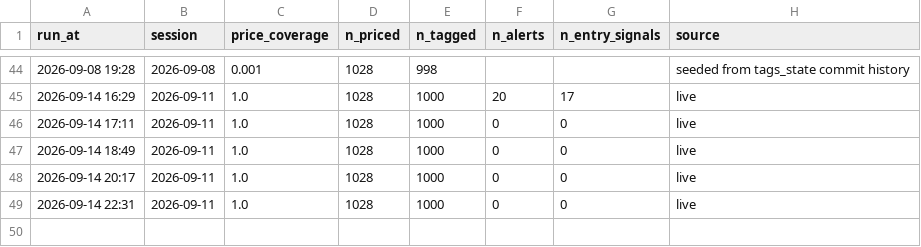
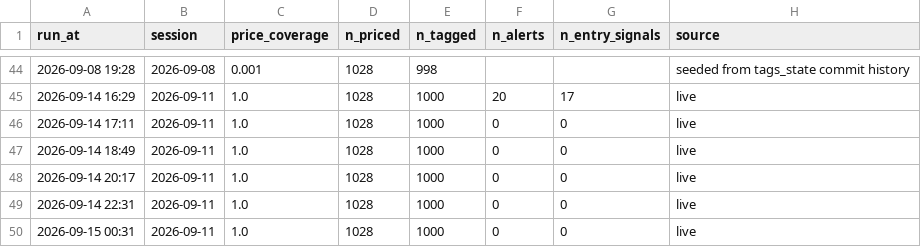
Before and after one commit to kartikeyaav/Golden-Stock, a CSV file: multibagger_screener/multibagger_screener/journal/scan_sessions.csv, drawn as a sheet; only a part is shown, gaps mark what is left out.

```diff
--- a/multibagger_screener/multibagger_screener/journal/scan_sessions.csv
+++ b/multibagger_screener/multibagger_screener/journal/scan_sessions.csv
@@ -49 +49,2 @@ run_at,session,price_coverage,n_priced,n_tagged,n_alerts,n_entry_signals,source
 2026-09-14 22:31,2026-09-11,1.0,1028,1000,0,0,live
+2026-09-15 00:31,2026-09-11,1.0,1028,1000,0,0,live
```
Also changed, not shown: 12 other files.
